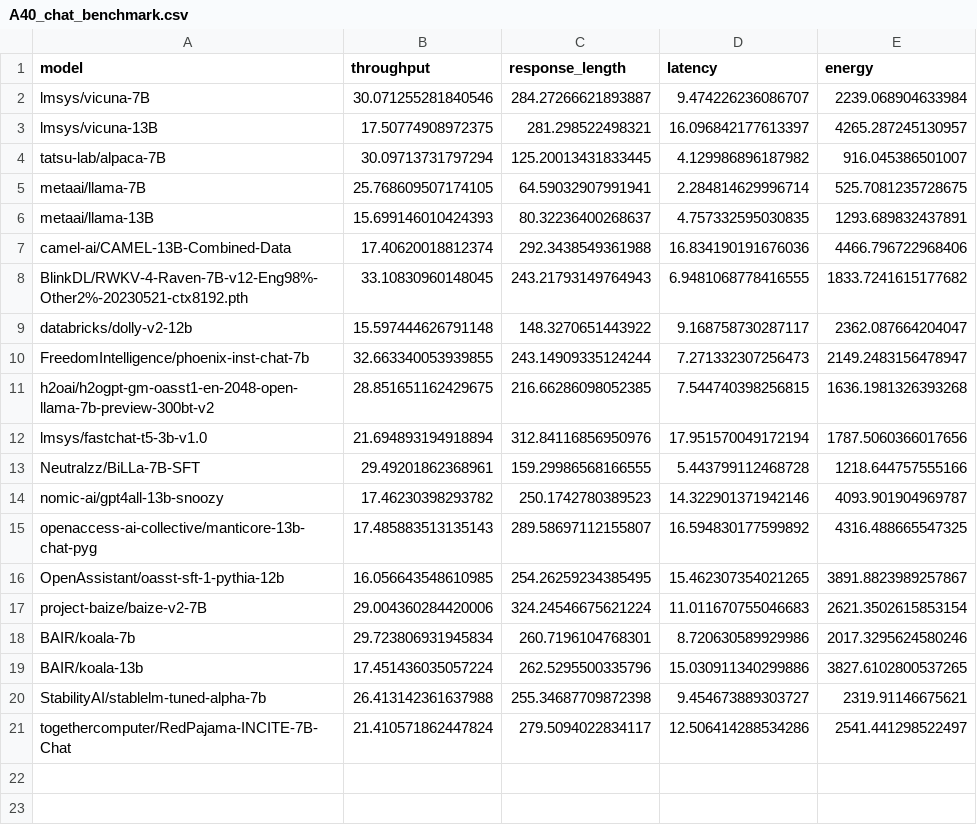
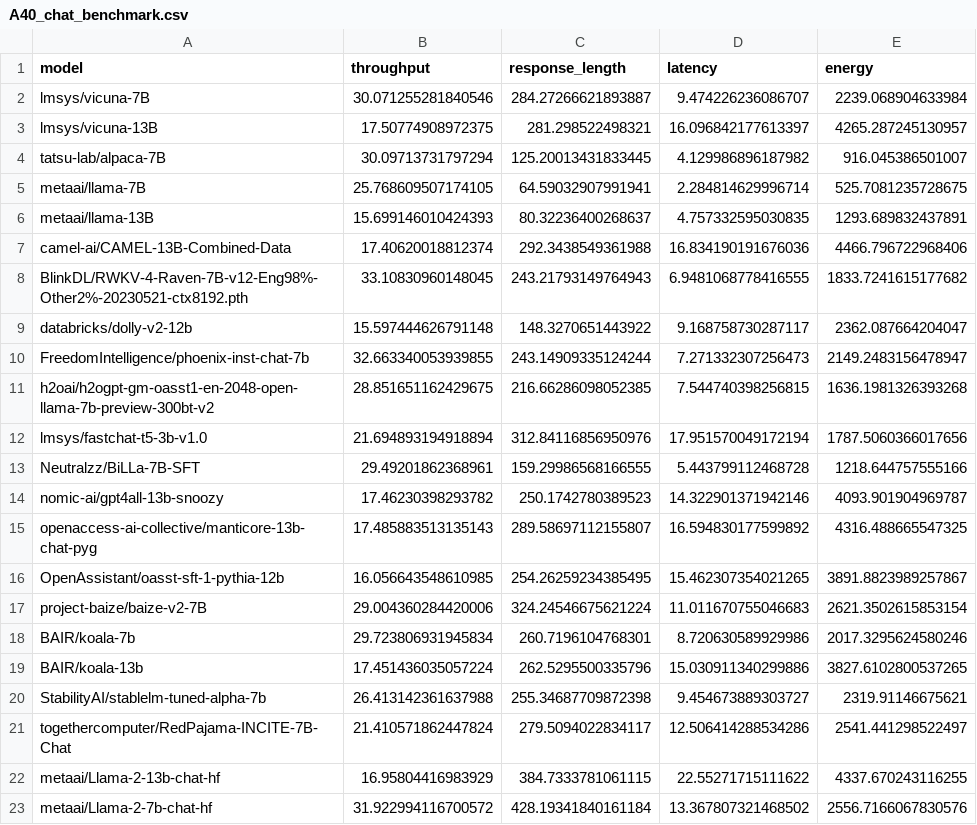
Before and after one commit to ml-energy/benchmark, a CSV file: data/A40_chat_benchmark.csv, drawn as a sheet.

```diff
--- a/data/A40_chat_benchmark.csv
+++ b/data/A40_chat_benchmark.csv
@@ -21 +21,3 @@ StabilityAI/stablelm-tuned-alpha-7b,26.413142361637988,255.34687709872398,9.4546
 togethercomputer/RedPajama-INCITE-7B-Chat,21.410571862447824,279.5094022834117,12.506414288534286,2541.441298522497
+metaai/Llama-2-13b-chat-hf,16.95804416983929,384.7333781061115,22.55271715111622,4337.670243116255
+metaai/Llama-2-7b-chat-hf,31.922994116700572,428.19341840161184,13.367807321468502,2556.7166067830576
```
Also changed, not shown: data/A40_chat-concise_benchmark.csv, data/A40_instruct-concise_benchmark.csv, 9 other files.
